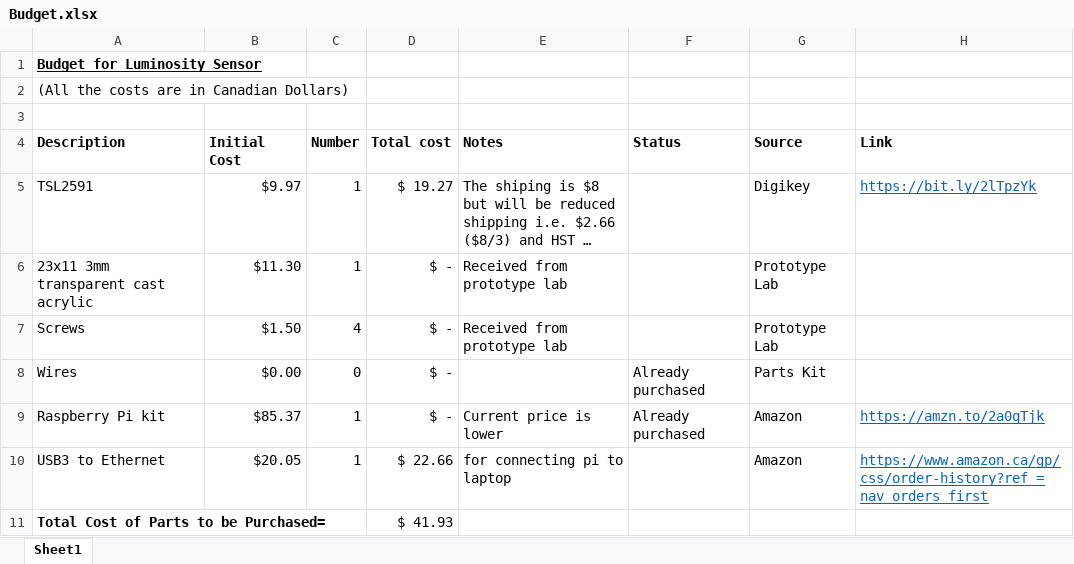
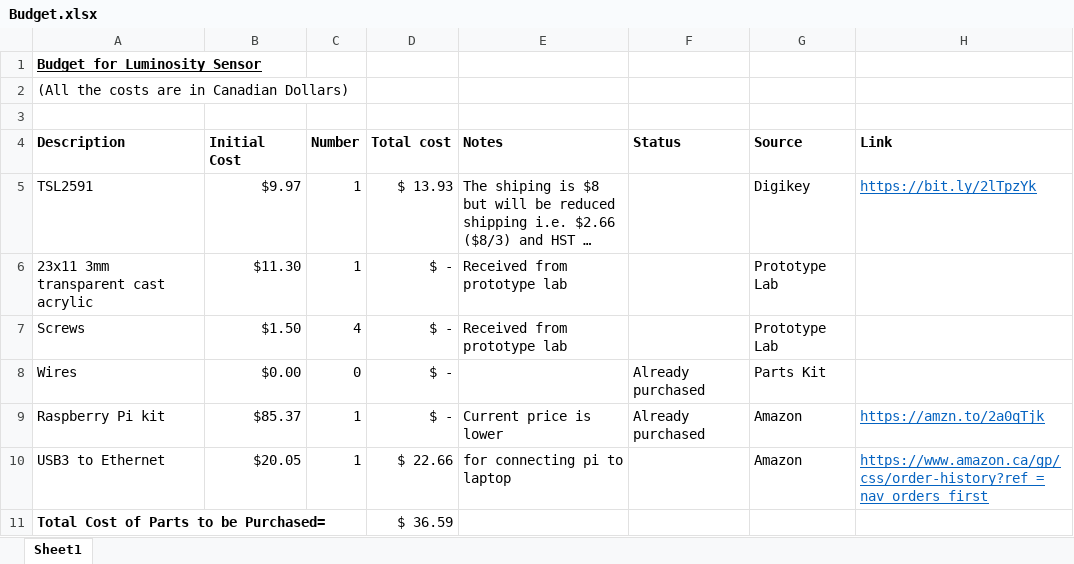
Before and after one commit to HusnalK/Humber_Capstone, an Excel workbook: Documentation/Budget.xlsx, sheet Sheet1, drawn as a sheet; long unchanged cells end in …; values as stored, in another font and other column widths than the file's, no borders; the diff names each change by its address in the sheet, - before the commit and + after, or states it on an @@ line.

Commit message:
Budget Update

```diff
--- a/Documentation/Budget.xlsx (sheet Sheet1)
+++ b/Documentation/Budget.xlsx (sheet Sheet1)
-D5 (Total cost): $ 19.27
+D5 (Total cost): $ 13.93
-D11 (Total cost): $ 41.93
+D11 (Total cost): $ 36.59
```
Also changed, not shown: 1 other file.
